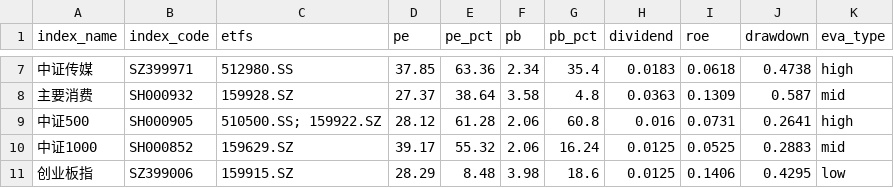
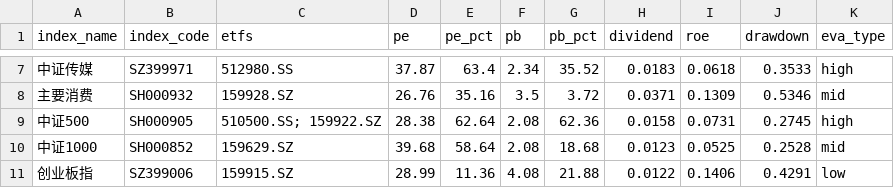
Before and after one commit to viniedodo/etf-dashboard-auto, a CSV file: docs/assets.csv, drawn as a sheet; only a part is shown, gaps mark what is left out; the diff covers the shown part only.

```diff
--- a/docs/assets.csv
+++ b/docs/assets.csv
@@ -7,5 +7,5 @@ index_name,index_code,etfs,pe,pe_pct,pb,pb_pct,dividend,roe,drawdown,eva_type
-中证传媒,SZ399971,512980.SS,37.85,63.36,2.34,35.4,0.0183,0.0618,0.4738,high
-主要消费,SH000932,159928.SZ,27.37,38.64,3.58,4.8,0.0363,0.1309,0.587,mid
-中证500,SH000905,510500.SS; 159922.SZ,28.12,61.28,2.06,60.8,0.016,0.0731,0.2641,high
-中证1000,SH000852,159629.SZ,39.17,55.32,2.06,16.24,0.0125,0.0525,0.2883,mid
-创业板指,SZ399006,159915.SZ,28.29,8.48,3.98,18.6,0.0125,0.1406,0.4295,low
+中证传媒,SZ399971,512980.SS,37.87,63.4,2.34,35.52,0.0183,0.0618,0.3533,high
+主要消费,SH000932,159928.SZ,26.76,35.16,3.5,3.72,0.0371,0.1309,0.5346,mid
+中证500,SH000905,510500.SS; 159922.SZ,28.38,62.64,2.08,62.36,0.0158,0.0731,0.2745,high
+中证1000,SH000852,159629.SZ,39.68,58.64,2.08,18.68,0.0123,0.0525,0.2528,mid
+创业板指,SZ399006,159915.SZ,28.99,11.36,4.08,21.88,0.0122,0.1406,0.4291,low
```
Also changed, not shown: 91 edited cells elsewhere in this file.
